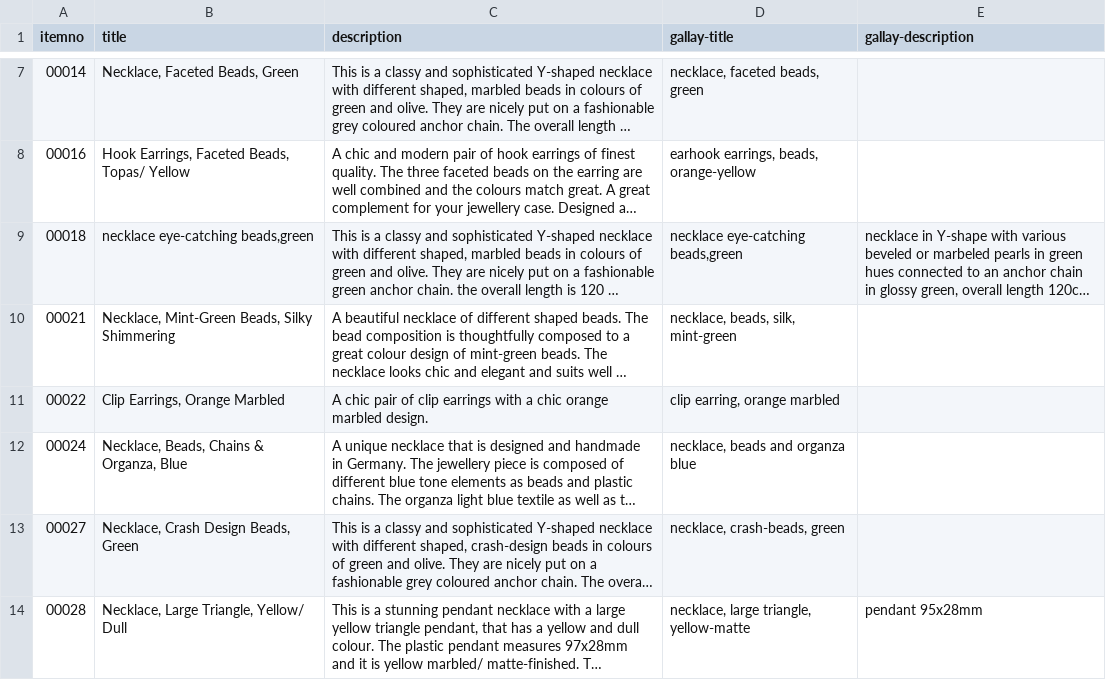
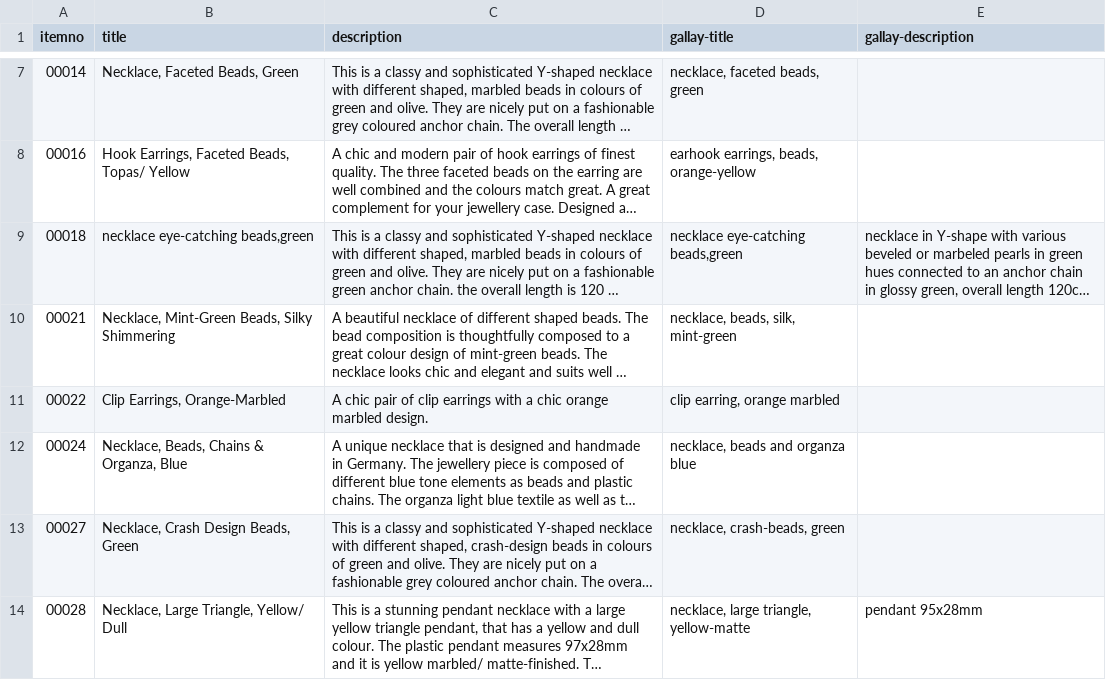
Before and after one commit to cbs68/products, a CSV file: en/fashion.csv, drawn as a sheet; only a part is shown, gaps mark what is left out; long unchanged cells end in …; the diff names each change by its address in the sheet, - before the commit and + after, or states it on an @@ line.

Commit message:
Update fashion.csv

```diff
--- a/en/fashion.csv
+++ b/en/fashion.csv
-B11 (title): Clip Earrings, Orange Marbled
+B11 (title): Clip Earrings, Orange-Marbled
```
